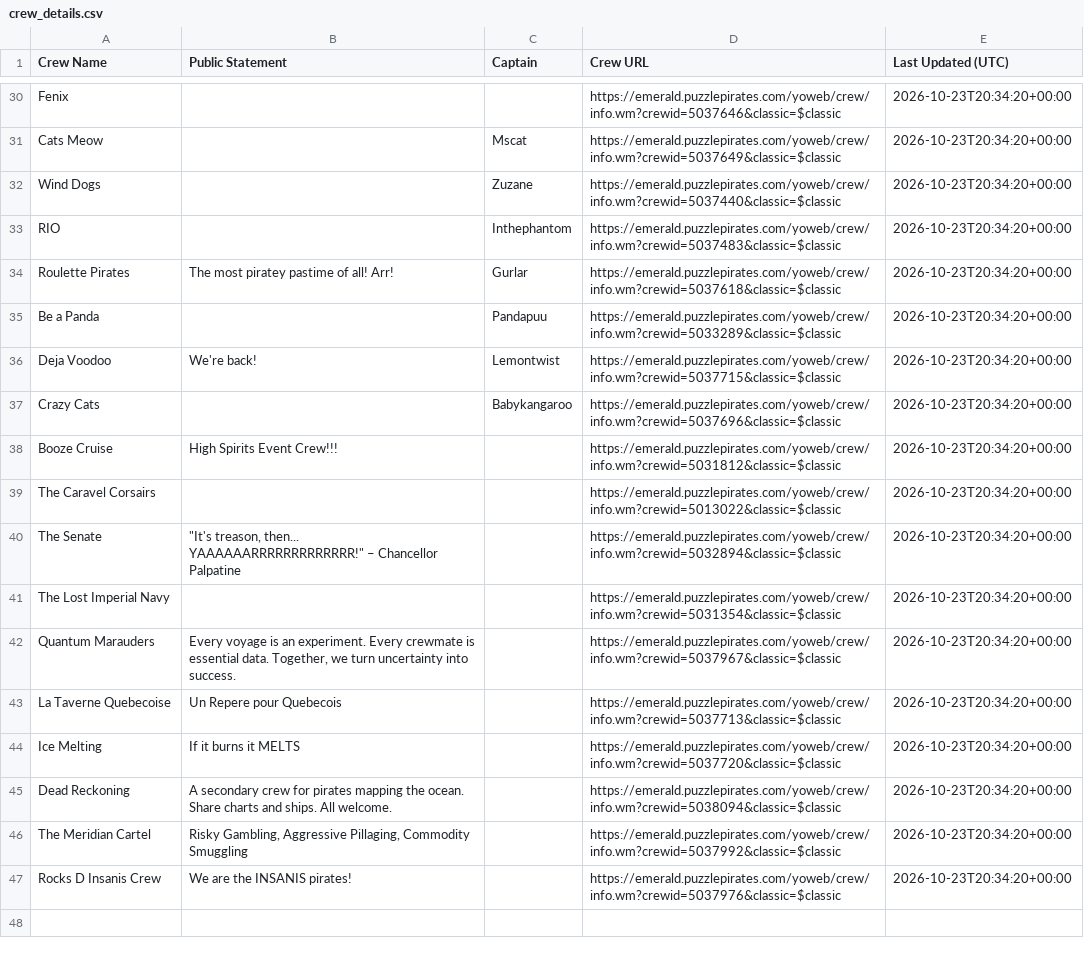
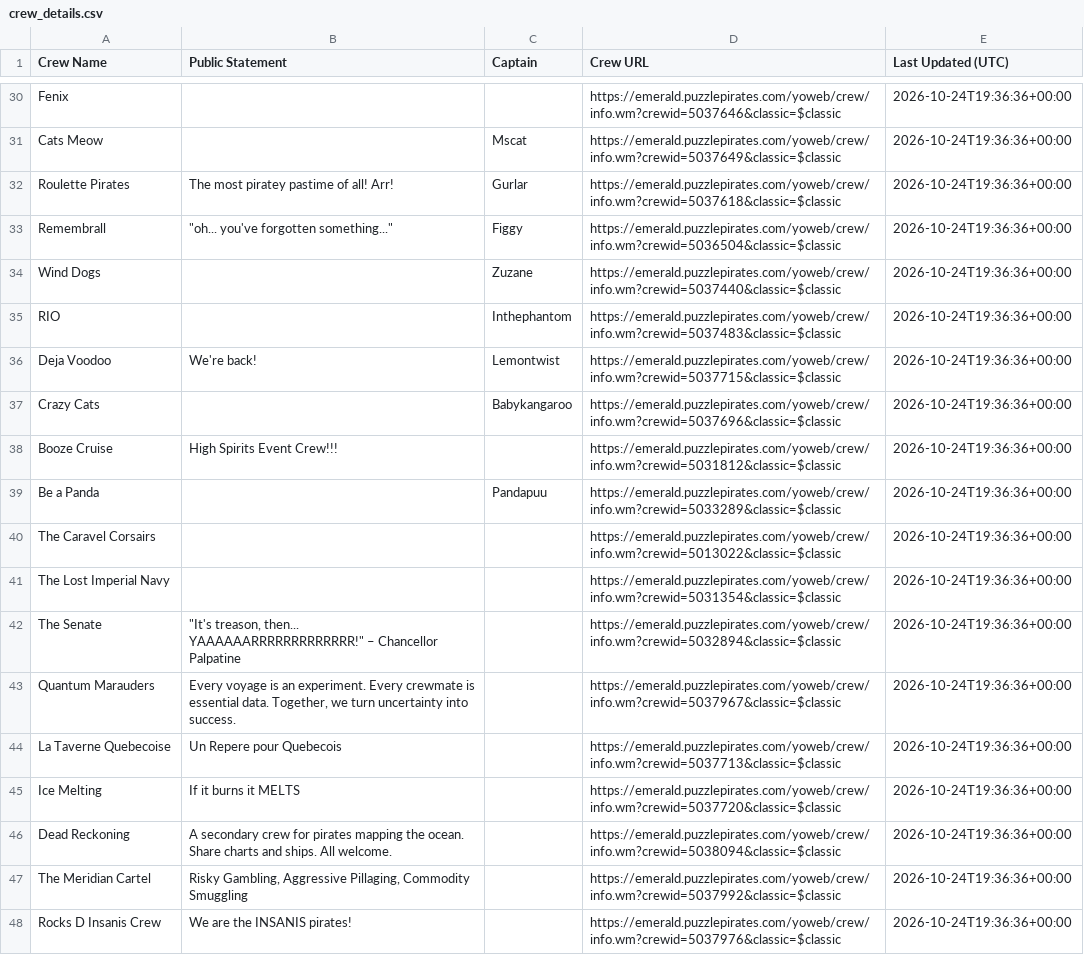
Before and after one commit to RikitoC/RikitoC.github.io, a CSV file: data/crew_details.csv, drawn as a sheet; only a part is shown, gaps mark what is left out; removed rows and columns are numbered as before the commit, all else as after; the diff covers the shown part only; the diff names each change by its address in the sheet, - before the commit and + after, or states it on an @@ line.

```diff
--- a/data/crew_details.csv
+++ b/data/crew_details.csv
-E30:E31 (Last Updated (UTC)): 2026-10-23T20:34:20+00:00
+E30:E31 (Last Updated (UTC)): 2026-10-24T19:36:36+00:00
+row 32: Roulette Pirates | The most piratey pastime of all! Arr! | Gurlar | https://emerald.puzzlepirates.com/yoweb/crew/info.wm?crewid=5037618&classic=$classic | 2026-10-24T19:36:36+00:00
+row 33: Remembrall | "oh... you've forgotten something..." | Figgy | https://emerald.puzzlepirates.com/yoweb/crew/info.wm?crewid=5036504&classic=$classic | 2026-10-24T19:36:36+00:00
-E34:E35 (Last Updated (UTC)): 2026-10-23T20:34:20+00:00
+E34:E35 (Last Updated (UTC)): 2026-10-24T19:36:36+00:00
-row 34: Roulette Pirates | The most piratey pastime of all! Arr! | Gurlar | https://emerald.puzzlepirates.com/yoweb/crew/info.wm?crewid=5037618&classic=$classic | 2026-10-23T20:34:20+00:00
-row 35: Be a Panda |  | Pandapuu | https://emerald.puzzlepirates.com/yoweb/crew/info.wm?crewid=5033289&classic=$classic | 2026-10-23T20:34:20+00:00
-E36:E38 (Last Updated (UTC)): 2026-10-23T20:34:20+00:00
+E36:E38 (Last Updated (UTC)): 2026-10-24T19:36:36+00:00
+row 39: Be a Panda |  | Pandapuu | https://emerald.puzzlepirates.com/yoweb/crew/info.wm?crewid=5033289&classic=$classic | 2026-10-24T19:36:36+00:00
-E40 (Last Updated (UTC)): 2026-10-23T20:34:20+00:00
+E40 (Last Updated (UTC)): 2026-10-24T19:36:36+00:00
+row 41: The Lost Imperial Navy |  |  | https://emerald.puzzlepirates.com/yoweb/crew/info.wm?crewid=5031354&classic=$classic | 2026-10-24T19:36:36+00:00
-E42 (Last Updated (UTC)): 2026-10-23T20:34:20+00:00
+E42 (Last Updated (UTC)): 2026-10-24T19:36:36+00:00
-row 41: The Lost Imperial Navy |  |  | https://emerald.puzzlepirates.com/yoweb/crew/info.wm?crewid=5031354&classic=$classic | 2026-10-23T20:34:20+00:00
-E43:E48 (Last Updated (UTC)): 2026-10-23T20:34:20+00:00
+E43:E48 (Last Updated (UTC)): 2026-10-24T19:36:36+00:00
```
Also changed, not shown: 9 added rows, 9 removed rows and 19 edited cells elsewhere in this file, data/crews.csv, data/external_pirates_latest.csv, 5 other files.
